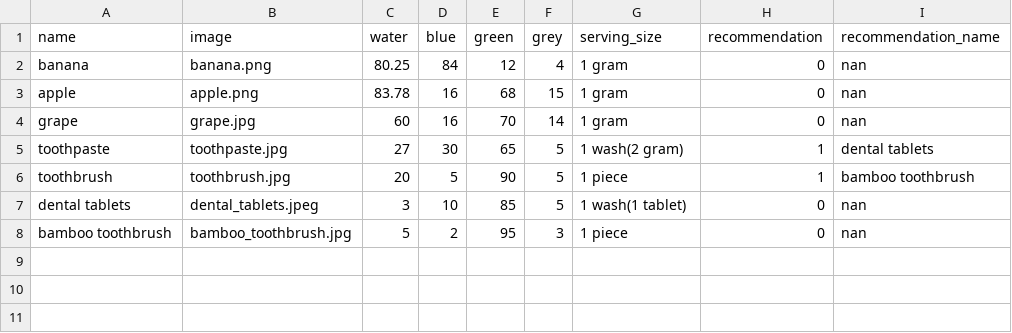
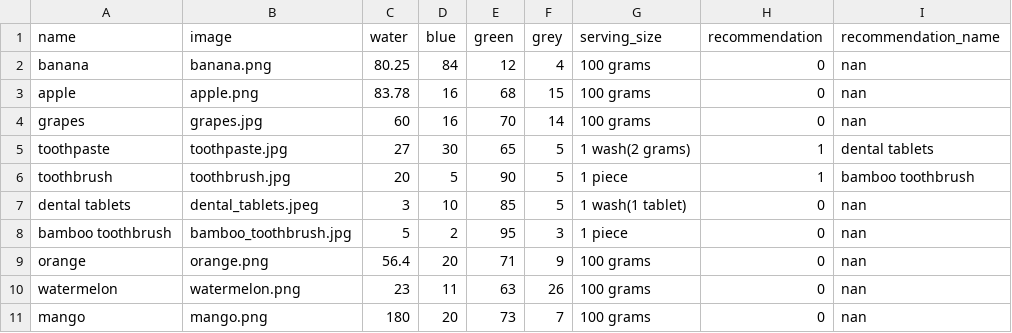
Before and after one commit to Sunny17082/V4, a CSV file: data.csv, drawn as a sheet.

Commit message:
Added data.csv with more items in it

```diff
--- a/data.csv
+++ b/data.csv
@@ -1,6 +1,6 @@
 name,image,water,blue,green,grey,serving_size,recommendation,recommendation_name
-banana,banana.png,80.25,84,12,4,1 gram,0,nan
-apple,apple.png,83.78,16,68,15,1 gram,0,nan
-grape,grape.jpg,60,16,70,14,1 gram,0,nan
-toothpaste,toothpaste.jpg,27,30,65,5,1 wash(2 gram),1,dental tablets
+banana,banana.png,80.25,84,12,4,100 grams,0,nan
+apple,apple.png,83.78,16,68,15,100 grams,0,nan
+grapes,grapes.jpg,60,16,70,14,100 grams,0,nan
+toothpaste,toothpaste.jpg,27,30,65,5,1 wash(2 grams),1,dental tablets
 toothbrush,toothbrush.jpg,20,5,90,5,1 piece,1,bamboo toothbrush
@@ -8 +8,4 @@ dental tablets,dental_tablets.jpeg,3,10,85,5,1 wash(1 tablet),0,nan
 bamboo toothbrush,bamboo_toothbrush.jpg,5,2,95,3,1 piece,0,nan
+orange,orange.png,56.4,20,71,9,100 grams,0,nan
+watermelon,watermelon.png,23,11,63,26,100 grams,0,nan
+mango,mango.png,180,20,73,7,100 grams,0,nan
```
